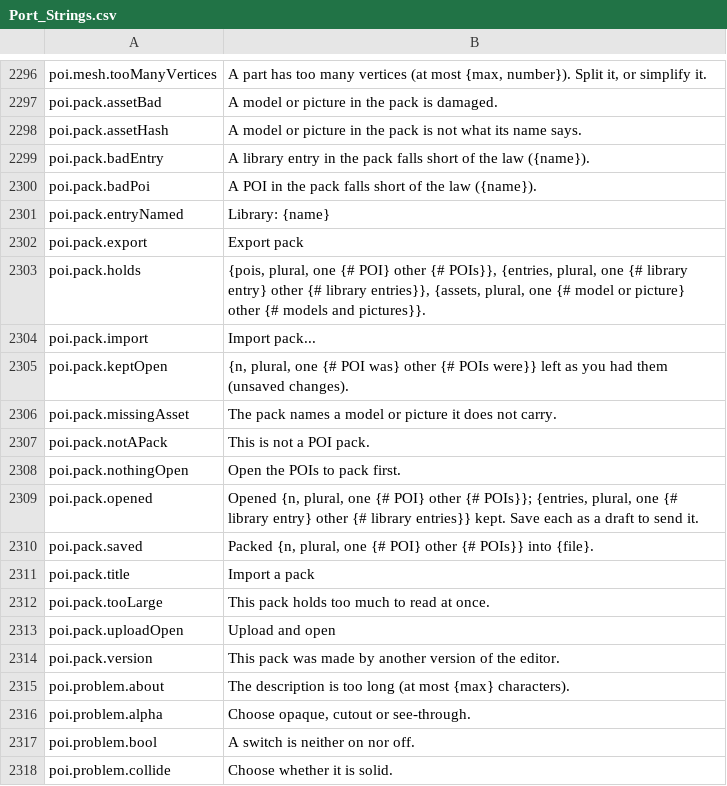
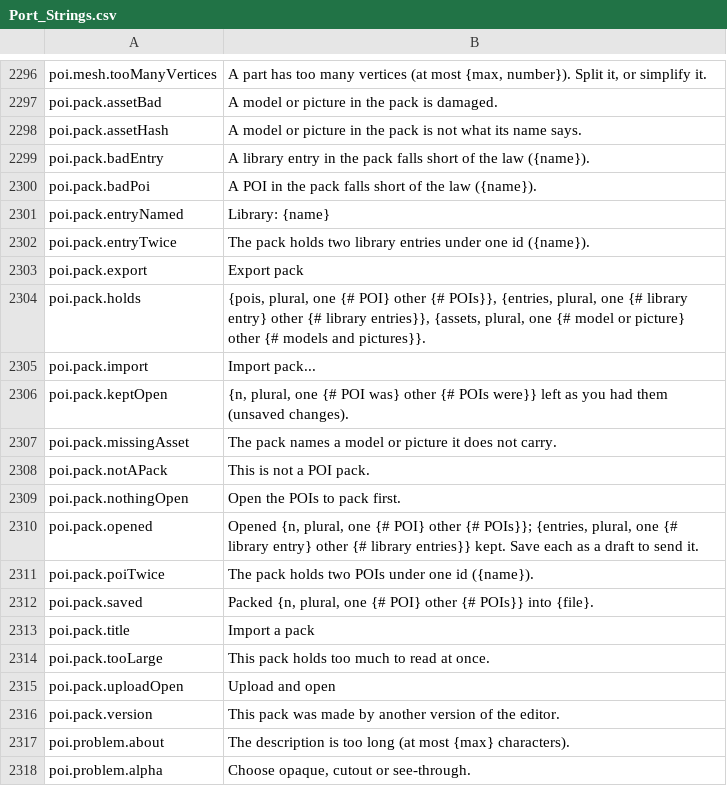
Before and after one commit to Betawolf1213/daggerfall-js-source-voice, a CSV file: locales/en/Port_Strings.csv, drawn as a sheet; only a part is shown, gaps mark what is left out; the shorter side is filled out with more unchanged rows.

```diff
--- a/locales/en/Port_Strings.csv
+++ b/locales/en/Port_Strings.csv
@@ -2303,2 +2303,3 @@ poi.pack.badPoi,"A POI in the pack falls short of the law ({name})."
 poi.pack.entryNamed,"Library: {name}"
+poi.pack.entryTwice,"The pack holds two library entries under one id ({name})."
 poi.pack.export,"Export pack"
@@ -2311,2 +2312,3 @@ poi.pack.nothingOpen,"Open the POIs to pack first."
 poi.pack.opened,"Opened {n, plural, one {# POI} other {# POIs}}; {entries, plural, one {# library entry} other {# library entries}} kept. Save each as a draft to send it."
+poi.pack.poiTwice,"The pack holds two POIs under one id ({name})."
 poi.pack.saved,"Packed {n, plural, one {# POI} other {# POIs}} into {file}."
```
Also changed, not shown: 11 other files.
